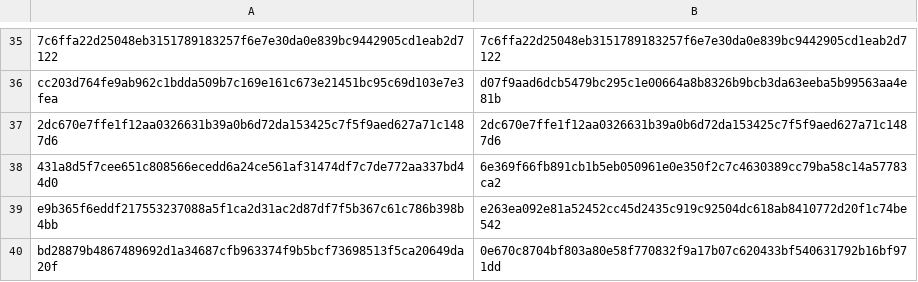
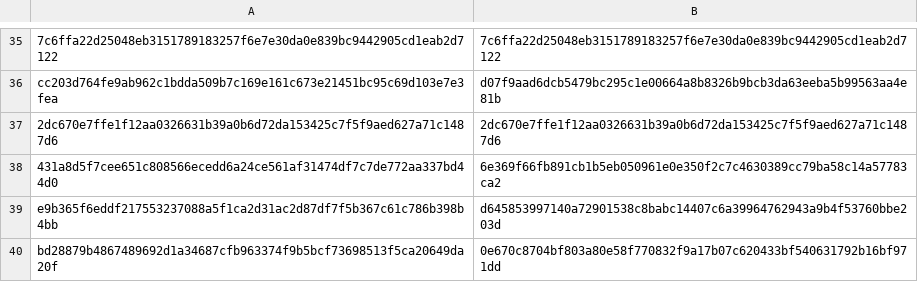
Before and after one commit to DobbiKov/semester5-lecture-notes, a CSV file: measure-theory/explanations/carathedory-criterion/.translate_dir/translate_db/correspondence_db.csv, drawn as a sheet; only a part is shown, gaps mark what is left out.

Commit message:
updated in translation db

```diff
--- a/measure-theory/explanations/carathedory-criterion/.translate_dir/translate_db/correspondence_db.csv
+++ b/measure-theory/explanations/carathedory-criterion/.translate_dir/translate_db/correspondence_db.csv
@@ -38,3 +38,3 @@ cc203d764fe9ab962c1bdda509b7c169e161c673e21451bc95c69d103e7e3fea,d07f9aad6dcb547
 431a8d5f7cee651c808566ecedd6a24ce561af31474df7c7de772aa337bd44d0,6e369f66fb891cb1b5eb050961e0e350f2c7c4630389cc79ba58c14a57783ca2
-e9b365f6eddf217553237088a5f1ca2d31ac2d87df7f5b367c61c786b398b4bb,e263ea092e81a52452cc45d2435c919c92504dc618ab8410772d20f1c74be542
+e9b365f6eddf217553237088a5f1ca2d31ac2d87df7f5b367c61c786b398b4bb,d645853997140a72901538c8babc14407c6a39964762943a9b4f53760bbe203d
 bd28879b4867489692d1a34687cfb963374f9b5bcf73698513f5ca20649da20f,0e670c8704bf803a80e58f770832f9a17b07c620433bf540631792b16bf971dd
```
Also changed, not shown: 1 other file.
